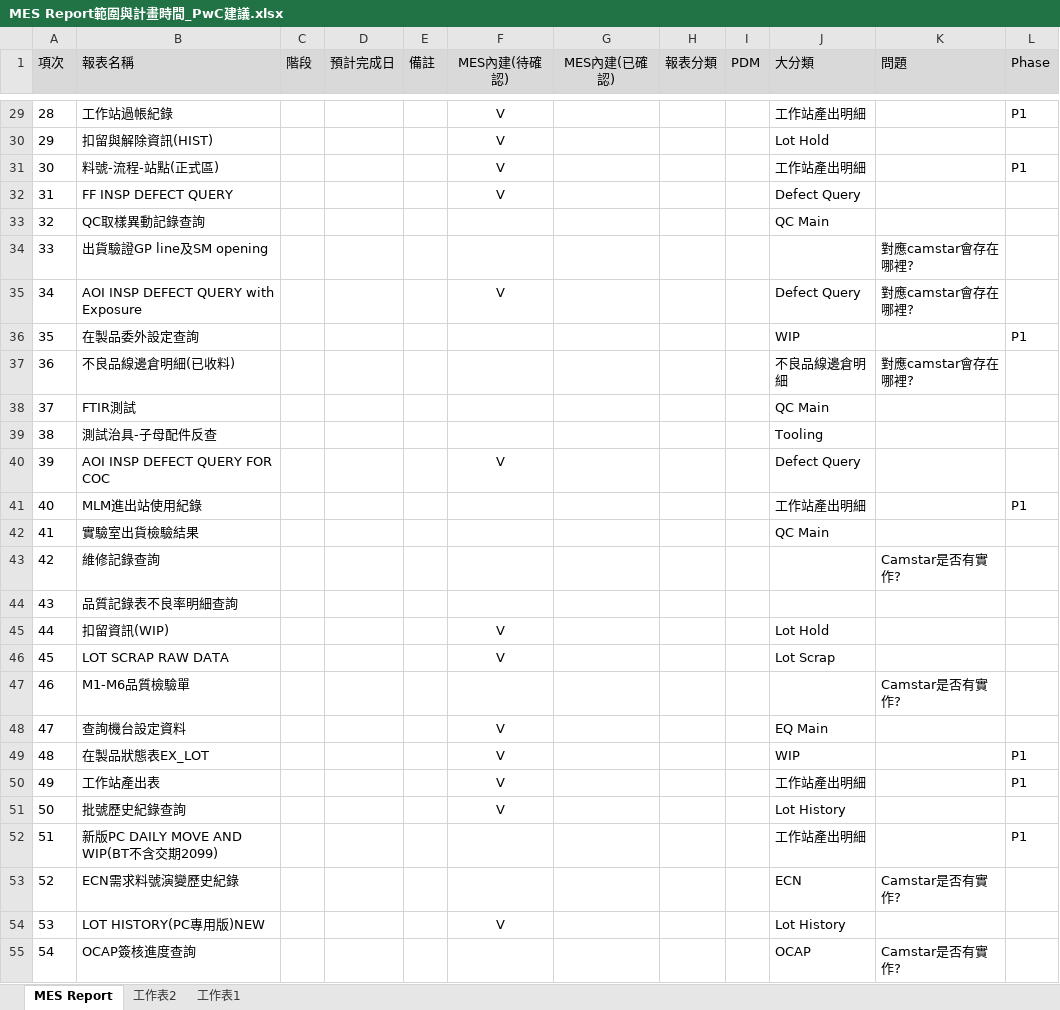
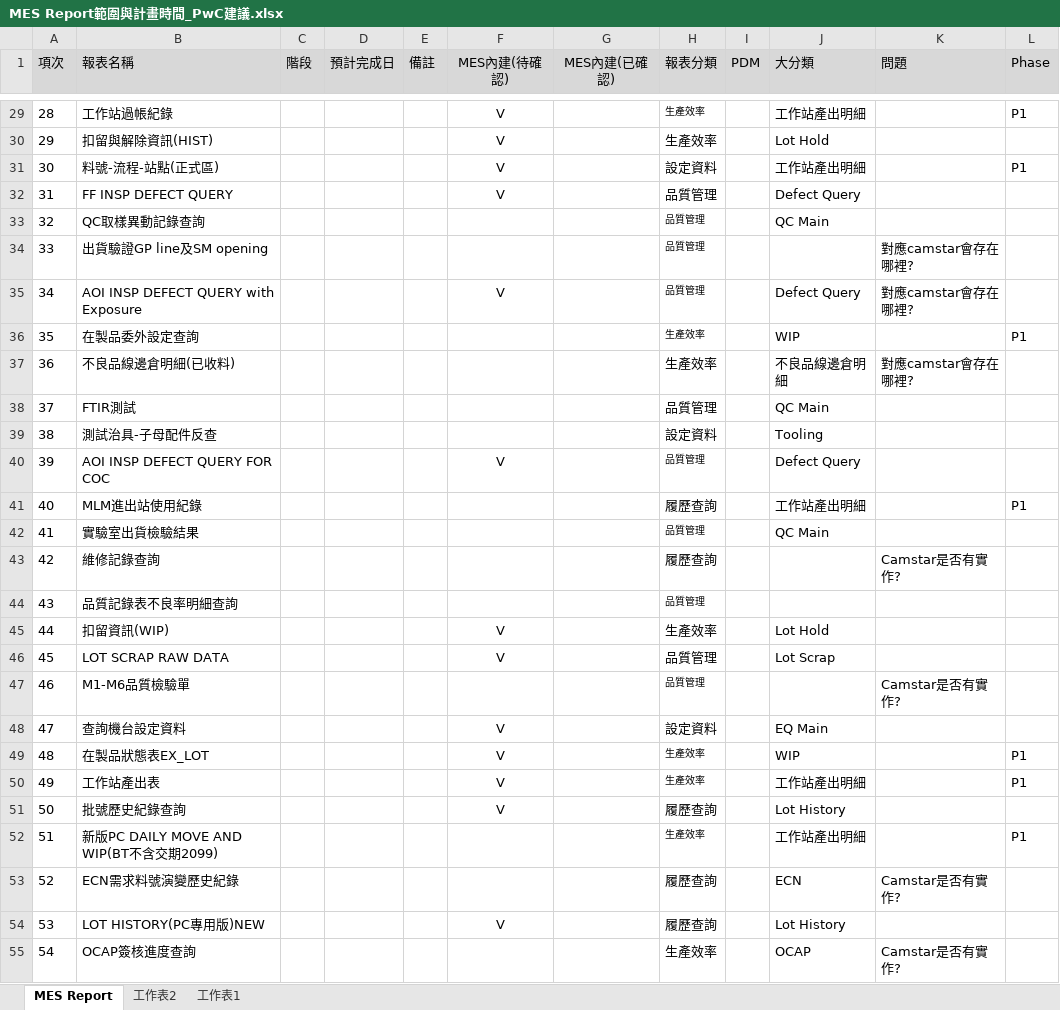
Before and after one commit to ivan5174/ivan5174.github.io, an Excel workbook: MES Report範圍與計畫時間_PwC建議.xlsx, sheet MES Report, drawn as a sheet; only a part is shown, gaps mark what is left out; values as stored, in another font and other column widths than the file's, no borders; charts and pictures not drawn; the diff covers the shown part only; the diff names each change by its address in the sheet, - before the commit and + after, or states it on an @@ line.

```diff
--- a/MES Report範圍與計畫時間_PwC建議.xlsx (sheet MES Report)
+++ b/MES Report範圍與計畫時間_PwC建議.xlsx (sheet MES Report)
-H29:H30 (報表分類): (empty)
+H29:H30 (報表分類): 生產效率
-H31 (報表分類): (empty)
+H31 (報表分類): 設定資料
-H32:H35 (報表分類): (empty)
+H32:H35 (報表分類): 品質管理
-H36:H37 (報表分類): (empty)
+H36:H37 (報表分類): 生產效率
-H38 (報表分類): (empty)
+H38 (報表分類): 品質管理
-H39 (報表分類): (empty)
+H39 (報表分類): 設定資料
-H40 (報表分類): (empty)
+H40 (報表分類): 品質管理
-H41 (報表分類): (empty)
+H41 (報表分類): 履歷查詢
-H42 (報表分類): (empty)
+H42 (報表分類): 品質管理
-H43 (報表分類): (empty)
+H43 (報表分類): 履歷查詢
-H44 (報表分類): (empty)
+H44 (報表分類): 品質管理
-H45 (報表分類): (empty)
+H45 (報表分類): 生產效率
-H46:H47 (報表分類): (empty)
+H46:H47 (報表分類): 品質管理
-H48 (報表分類): (empty)
+H48 (報表分類): 設定資料
-H49:H50 (報表分類): (empty)
+H49:H50 (報表分類): 生產效率
-H51 (報表分類): (empty)
+H51 (報表分類): 履歷查詢
-H52 (報表分類): (empty)
+H52 (報表分類): 生產效率
-H53:H54 (報表分類): (empty)
+H53:H54 (報表分類): 履歷查詢
-H55 (報表分類): (empty)
+H55 (報表分類): 生產效率
```
Also changed, not shown: 72 edited cells elsewhere in this sheet, charts or pictures.
